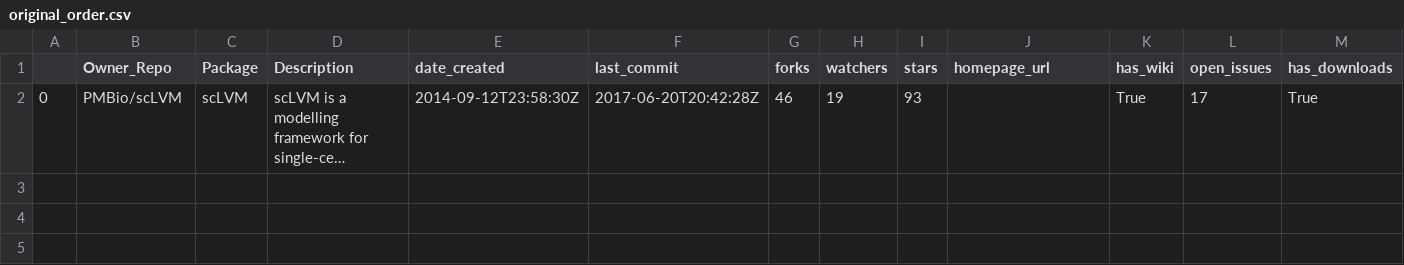
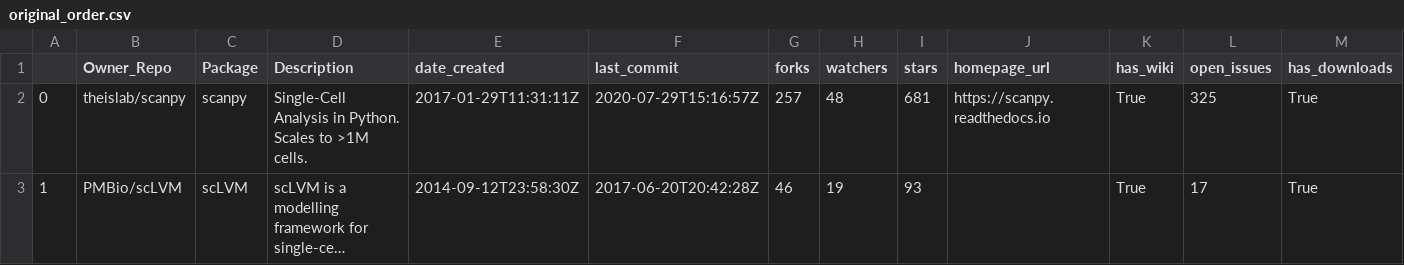
Before and after one commit to benstear/biopypir_logs, a CSV file: original_order.csv, drawn as a sheet; only a part is shown; long unchanged cells end in …; addresses are those after the commit; rows hold the shown columns only; the diff names each change by its address in the sheet, - before the commit and + after, or states it on an @@ line.

```diff
--- a/original_order.csv
+++ b/original_order.csv
+row 2: 0 | theislab/scanpy | scanpy | Single-Cell Analysis in Python. Scales to >1M cells. | 2017-01-29T11:31:11Z | 2020-07-29T15:16:57Z | 257 | 48 | 681 | https://scanpy.readthedocs.io | True | 325 | True
-A3: 0
+A3: 1
```
Also changed, not shown: log_matrix.csv, reordered.csv, 2 other files.
